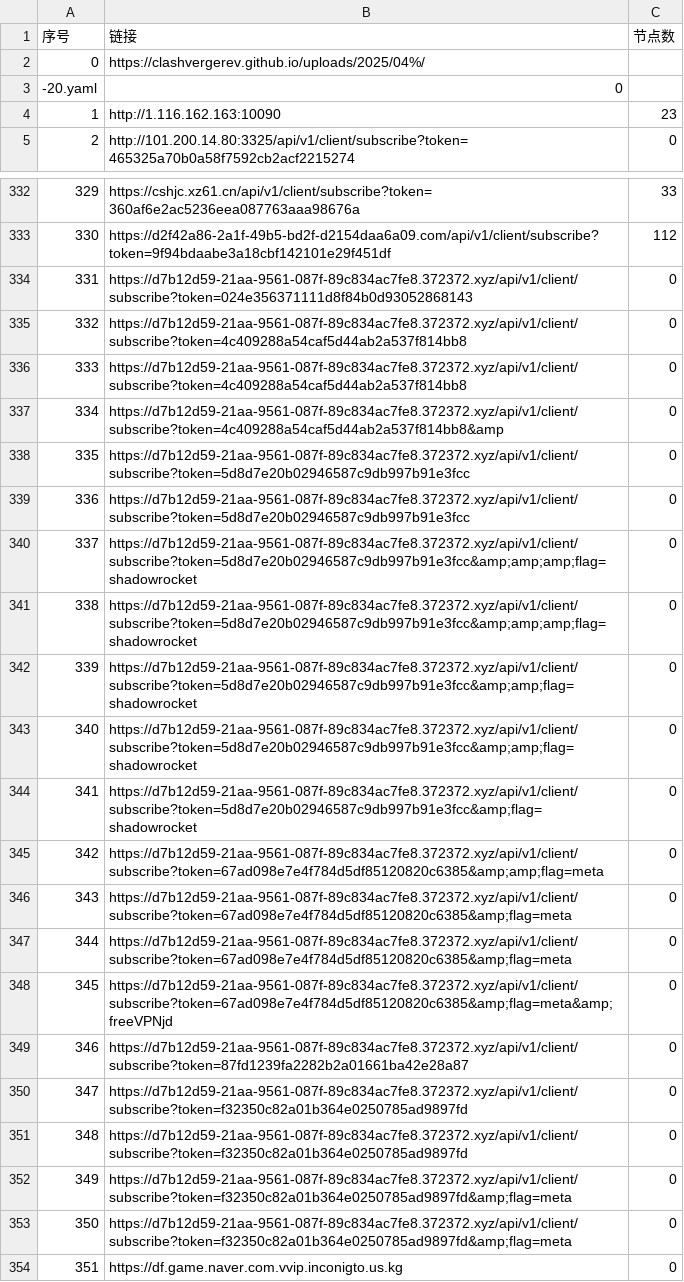
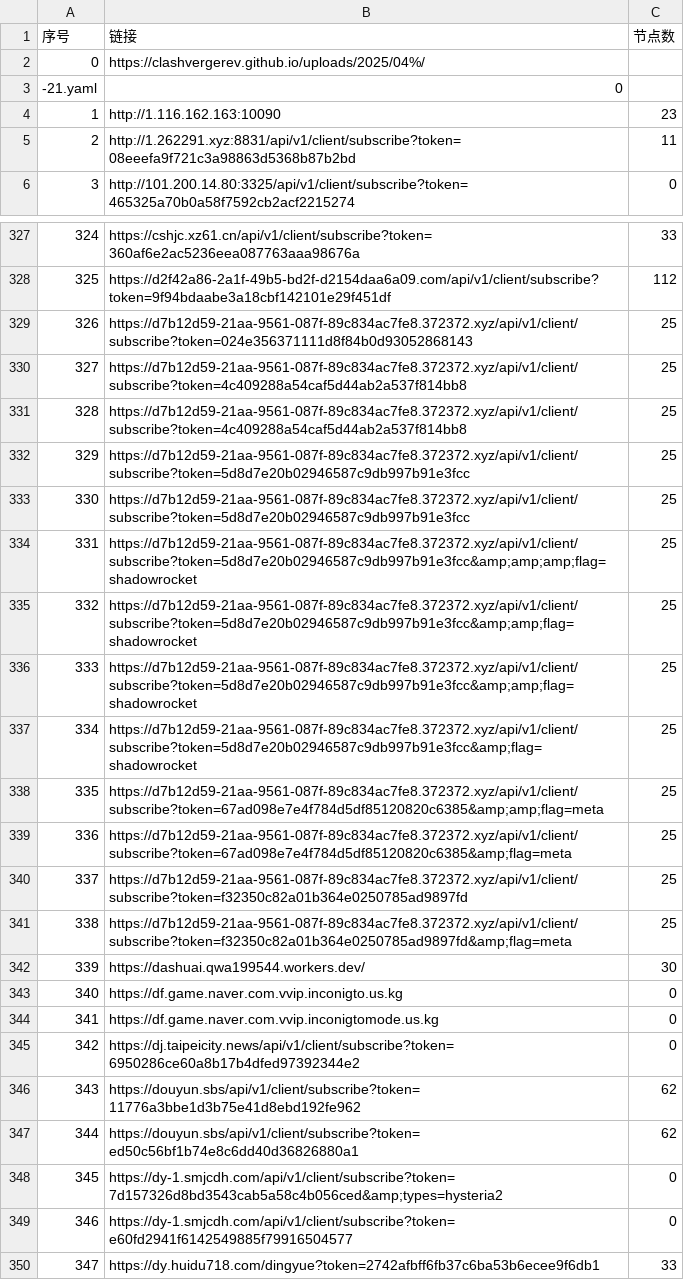
Before and after one commit to lcq61871/NoMoreWalls, a CSV file: list_result.csv, drawn as a sheet; only a part is shown, gaps mark what is left out; the shorter side is filled out with more unchanged rows; removed rows and columns are numbered as before the commit, all else as after; the diff covers the shown part only; the diff names each change by its address in the sheet, - before the commit and + after, or states it on an @@ line.

```diff
--- a/list_result.csv
+++ b/list_result.csv
@@ column A (序号) renumbered between rows 3 and 823 @@
+row 5: 2 | http://1.262291.xyz:8831/api/v1/client/subscribe?token=08eeefa9f721c3a98863d5368b87b2bd | 11
-C329:C331 (节点数): 0
+C329:C331 (节点数): 25
-row 337: 334 | https://d7b12d59-21aa-9561-087f-89c834ac7fe8.372372.xyz/api/v1/client/subscribe?token=4c409288a54caf5d44ab2a537f814bb8&amp | 0
-C332:C334 (节点数): 0
+C332:C334 (节点数): 25
-row 341: 338 | https://d7b12d59-21aa-9561-087f-89c834ac7fe8.372372.xyz/api/v1/client/subscribe?token=5d8d7e20b02946587c9db997b91e3fcc&amp;amp;amp;flag=shadowrocket | 0
-C335:C339 (节点数): 0
+C335:C339 (节点数): 25
-row 347: 344 | https://d7b12d59-21aa-9561-087f-89c834ac7fe8.372372.xyz/api/v1/client/subscribe?token=67ad098e7e4f784d5df85120820c6385&amp;flag=meta | 0
-row 348: 345 | https://d7b12d59-21aa-9561-087f-89c834ac7fe8.372372.xyz/api/v1/client/subscribe?token=67ad098e7e4f784d5df85120820c6385&amp;flag=meta&amp;freeVPNjd | 0
-row 349: 346 | https://d7b12d59-21aa-9561-087f-89c834ac7fe8.372372.xyz/api/v1/client/subscribe?token=87fd1239fa2282b2a01661ba42e28a87 | 0
-C340 (节点数): 0
+C340 (节点数): 25
-row 351: 348 | https://d7b12d59-21aa-9561-087f-89c834ac7fe8.372372.xyz/api/v1/client/subscribe?token=f32350c82a01b364e0250785ad9897fd | 0
-C341 (节点数): 0
+C341 (节点数): 25
-row 353: 350 | https://d7b12d59-21aa-9561-087f-89c834ac7fe8.372372.xyz/api/v1/client/subscribe?token=f32350c82a01b364e0250785ad9897fd&amp;flag=meta | 0
+row 342: 339 | https://dashuai.qwa199544.workers.dev/ | 30
```
Also changed, not shown: 4 added rows, 10 removed rows and 48 edited cells elsewhere in this file, 51 other files.
